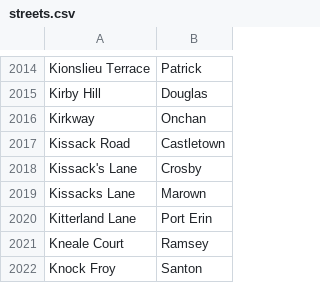
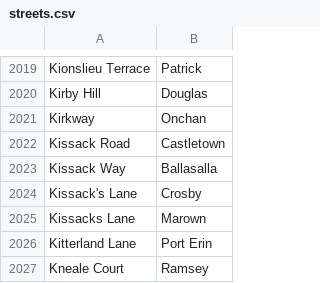
Before and after one commit to dankarran/isleofman-opendata, a CSV file: data/gov.im/land-transactions/outputs/addressing/streets.csv, drawn as a sheet; only a part is shown, gaps mark what is left out; the shorter side is filled out with more unchanged rows; the diff covers the shown part only.

```diff
--- a/data/gov.im/land-transactions/outputs/addressing/streets.csv
+++ b/data/gov.im/land-transactions/outputs/addressing/streets.csv
@@ -2017,2 +2022,3 @@
 "Kissack Road","Castletown"
+"Kissack Way","Ballasalla"
 "Kissack's Lane","Crosby"
```
Also changed, not shown: 5 added rows elsewhere in this file, data/gov.im/land-transactions/outputs/addressing/localities.csv, data/gov.im/land-transactions/outputs/addressing/postcodes.csv, 6 other files.
